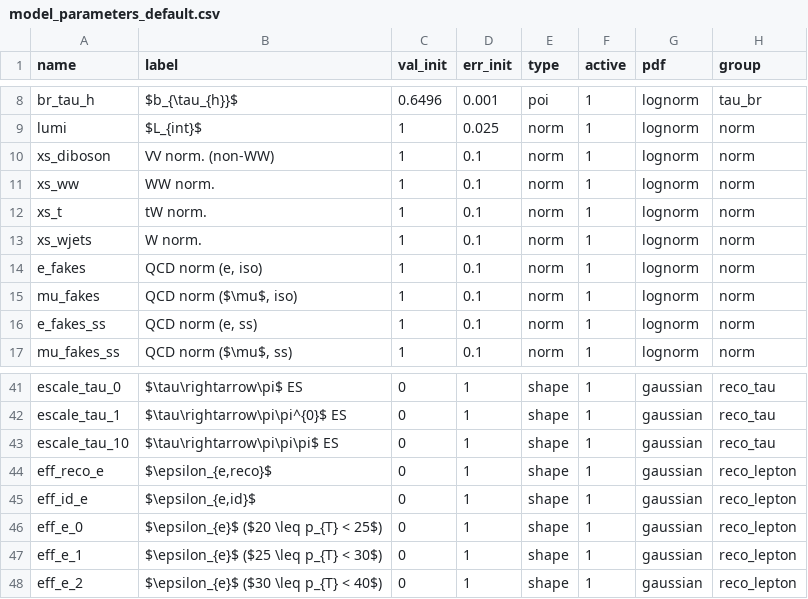
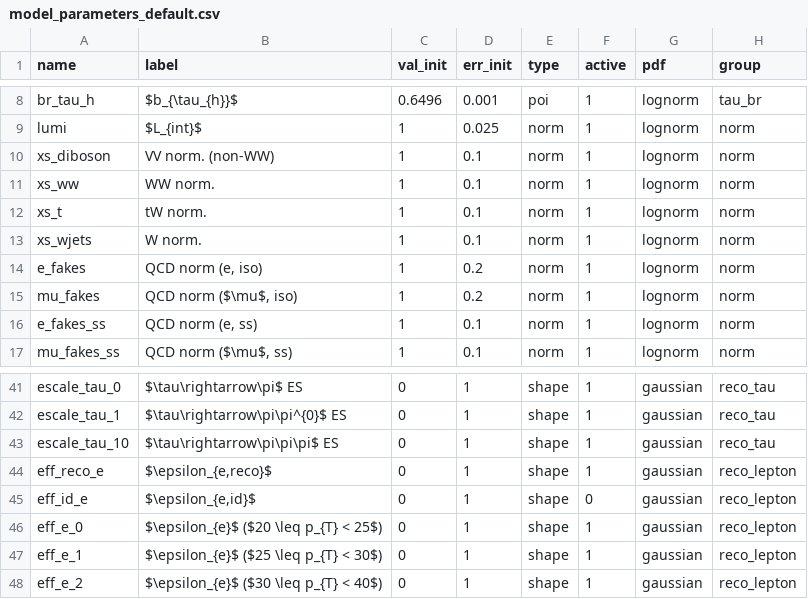
Before and after one commit to NWUHEP/analysis-tools, a CSV file: data/model_parameters_default.csv, drawn as a sheet; only a part is shown, gaps mark what is left out; the diff names each change by its address in the sheet, - before the commit and + after, or states it on an @@ line.

```diff
--- a/data/model_parameters_default.csv
+++ b/data/model_parameters_default.csv
-D14:D15 (err_init): 0.1
+D14:D15 (err_init): 0.2
-F45 (active): 1
+F45 (active): 0
```
Also changed, not shown: 9 other files.
